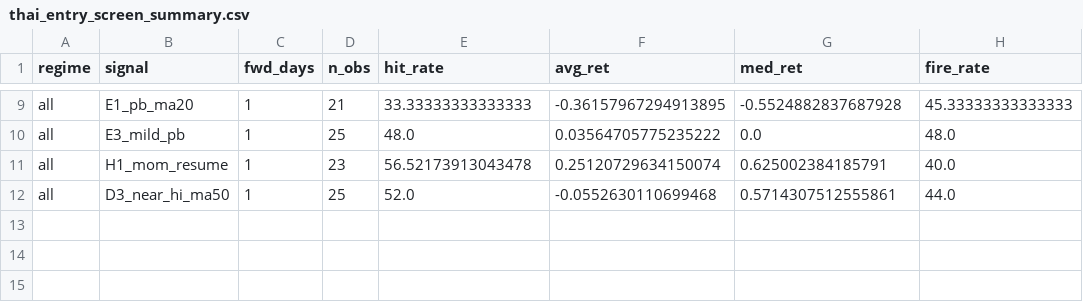
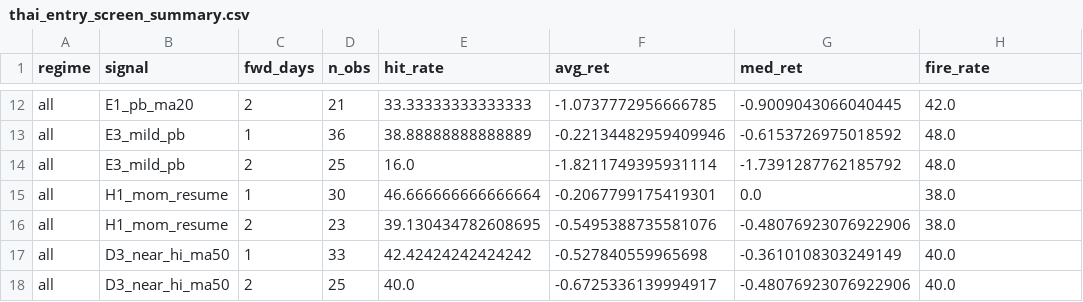
Before and after one commit to piriyaponk/alphaabsolute, a CSV file: data/research/thai_entry_screen_summary.csv, drawn as a sheet; only a part is shown, gaps mark what is left out; addresses are those after the commit; the diff covers the shown part only; the diff names each change by its address in the sheet, - before the commit and + after, or states it on an @@ line.

```diff
--- a/data/research/thai_entry_screen_summary.csv
+++ b/data/research/thai_entry_screen_summary.csv
-C12 (fwd_days): 1
+C12 (fwd_days): 2
-F12 (avg_ret): -0.36157967294913895
+F12 (avg_ret): -1.0737772956666785
-G12 (med_ret): -0.5524882837687928
+G12 (med_ret): -0.9009043066040445
-H12 (fire_rate): 45.33333333333333
+H12 (fire_rate): 42.0
-D13 (n_obs): 25
+D13 (n_obs): 36
-E13 (hit_rate): 48.0
+E13 (hit_rate): 38.88888888888889
-F13 (avg_ret): 0.03564705775235222
+F13 (avg_ret): -0.22134482959409946
-G13 (med_ret): 0.0
+G13 (med_ret): -0.6153726975018592
+row 14: all | E3_mild_pb | 2 | 25 | 16.0 | -1.8211749395931114 | -1.7391287762185792 | 48.0
+row 15: all | H1_mom_resume | 1 | 30 | 46.666666666666664 | -0.2067799175419301 | 0.0 | 38.0
+row 16: all | H1_mom_resume | 2 | 23 | 39.130434782608695 | -0.5495388735581076 | -0.48076923076922906 | 38.0
-B17 (signal): H1_mom_resume
+B17 (signal): D3_near_hi_ma50
-D17 (n_obs): 23
+D17 (n_obs): 33
-E17 (hit_rate): 56.52173913043478
+E17 (hit_rate): 42.42424242424242
-F17 (avg_ret): 0.25120729634150074
+F17 (avg_ret): -0.527840559965698
-G17 (med_ret): 0.625002384185791
+G17 (med_ret): -0.3610108303249149
-C18 (fwd_days): 1
+C18 (fwd_days): 2
-E18 (hit_rate): 52.0
+E18 (hit_rate): 40.0
-F18 (avg_ret): -0.0552630110699468
+F18 (avg_ret): -0.6725336139994917
-G18 (med_ret): 0.5714307512555861
+G18 (med_ret): -0.48076923076922906
-H18 (fire_rate): 44.0
+H18 (fire_rate): 40.0
```
Also changed, not shown: 3 added rows and 27 edited cells elsewhere in this file, 5 other files.
